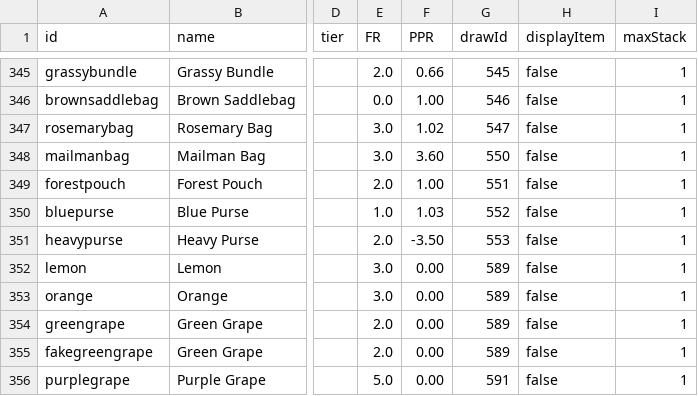
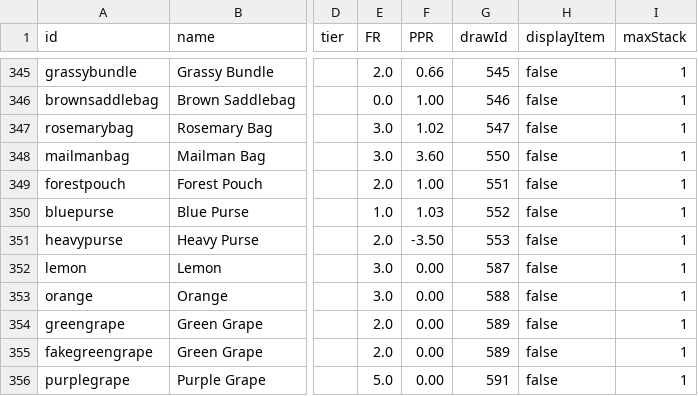
Before and after one commit to SampleProvider/Meadow-Guarder-old2, a CSV file: client/data/items.csv, drawn as a sheet; only a part is shown, gaps mark what is left out; the diff names each change by its address in the sheet, - before the commit and + after, or states it on an @@ line.

```diff
--- a/client/data/items.csv
+++ b/client/data/items.csv
-G352 (drawId): 589
+G352 (drawId): 587
-G353 (drawId): 589
+G353 (drawId): 588
```
Also changed, not shown: 7 other files.
